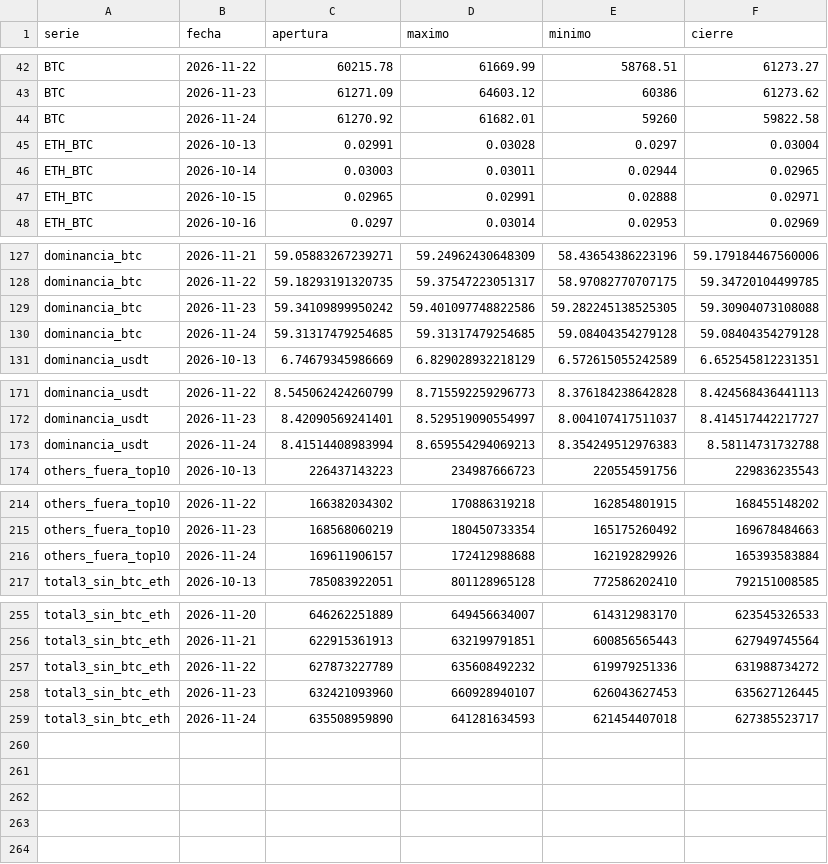
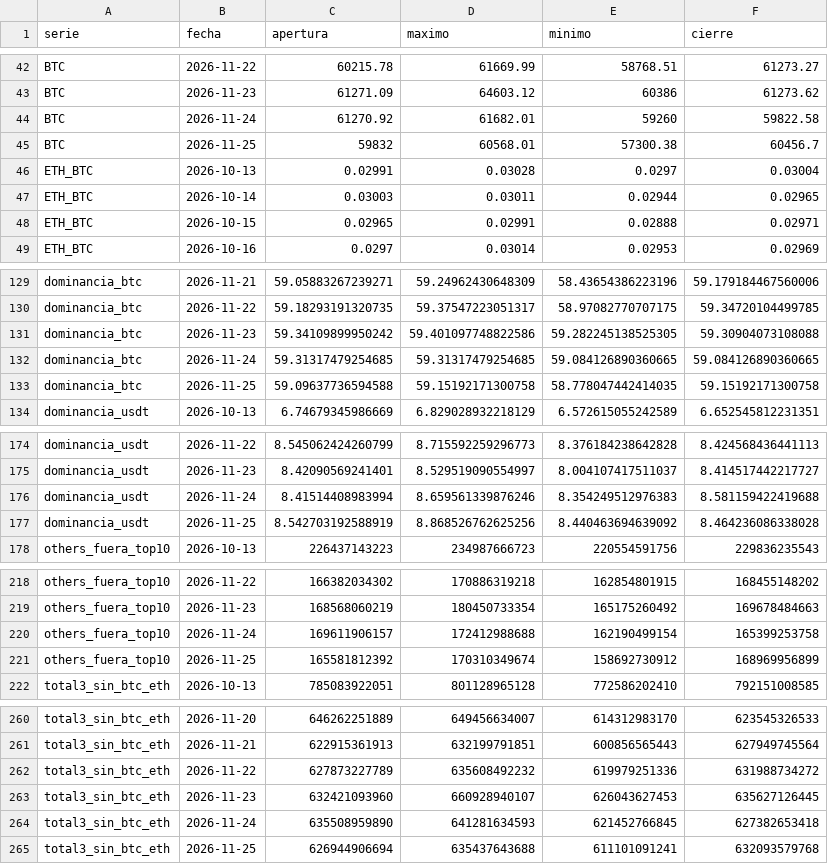
Before and after one commit to OSQUIR99/VELAS-BACKTEST, a CSV file: ESTUDIOS_DOMINANCIA/velas_recientes.csv, drawn as a sheet; only a part is shown, gaps mark what is left out; the diff covers the shown part only.

Commit message:
Dominancias: velas hasta 2026-11-25

```diff
--- a/ESTUDIOS_DOMINANCIA/velas_recientes.csv
+++ b/ESTUDIOS_DOMINANCIA/velas_recientes.csv
@@ -44,2 +44,3 @@ BTC,2026-11-23,61271.09,64603.12,60386,61273.62
 BTC,2026-11-24,61270.92,61682.01,59260,59822.58
+BTC,2026-11-25,59832,60568.01,57300.38,60456.7
 ETH_BTC,2026-10-13,0.02991,0.03028,0.0297,0.03004
@@ -129,3 +131,4 @@ dominancia_btc,2026-11-22,59.18293191320735,59.37547223051317,58.97082770707175,
 dominancia_btc,2026-11-23,59.34109899950242,59.401097748822586,59.282245138525305,59.30904073108088
-dominancia_btc,2026-11-24,59.31317479254685,59.31317479254685,59.08404354279128,59.08404354279128
+dominancia_btc,2026-11-24,59.31317479254685,59.31317479254685,59.084126890360665,59.084126890360665
+dominancia_btc,2026-11-25,59.09637736594588,59.15192171300758,58.778047442414035,59.15192171300758
 dominancia_usdt,2026-10-13,6.74679345986669,6.829028932218129,6.572615055242589,6.652545812231351
@@ -172,3 +175,4 @@ dominancia_usdt,2026-11-22,8.545062424260799,8.715592259296773,8.376184238642828
 dominancia_usdt,2026-11-23,8.42090569241401,8.529519090554997,8.004107417511037,8.414517442217727
-dominancia_usdt,2026-11-24,8.41514408983994,8.659554294069213,8.354249512976383,8.58114731732788
+dominancia_usdt,2026-11-24,8.41514408983994,8.659561339876246,8.354249512976383,8.581159422419688
+dominancia_usdt,2026-11-25,8.542703192588919,8.868526762625256,8.440463694639092,8.464236086338028
 others_fuera_top10,2026-10-13,226437143223,234987666723,220554591756,229836235543
@@ -215,3 +219,4 @@ others_fuera_top10,2026-11-22,166382034302,170886319218,162854801915,16845514820
 others_fuera_top10,2026-11-23,168568060219,180450733354,165175260492,169678484663
-others_fuera_top10,2026-11-24,169611906157,172412988688,162192829926,165393583884
+others_fuera_top10,2026-11-24,169611906157,172412988688,162190499154,165399253758
+others_fuera_top10,2026-11-25,165581812392,170310349674,158692730912,168969956899
 total3_sin_btc_eth,2026-10-13,785083922051,801128965128,772586202410,792151008585
@@ -258,2 +263,3 @@ total3_sin_btc_eth,2026-11-22,627873227789,635608492232,619979251336,63198873427
 total3_sin_btc_eth,2026-11-23,632421093960,660928940107,626043627453,635627126445
-total3_sin_btc_eth,2026-11-24,635508959890,641281634593,621454407018,627385523717
+total3_sin_btc_eth,2026-11-24,635508959890,641281634593,621452766845,627382653418
+total3_sin_btc_eth,2026-11-25,626944906694,635437643688,611101091241,632093579768
```
Also changed, not shown: 1 added row elsewhere in this file.
